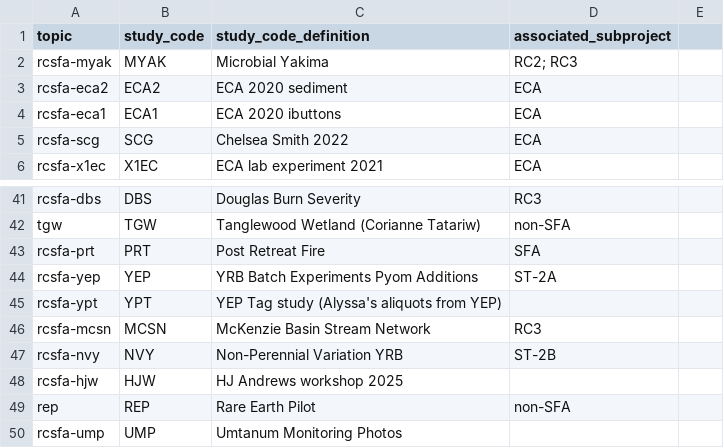
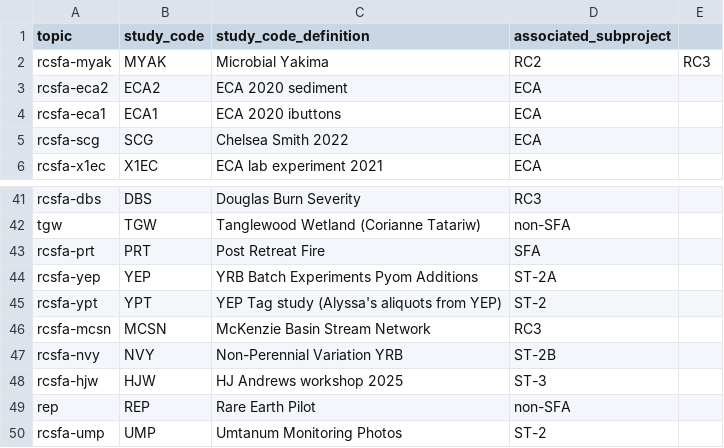
Before and after one commit to river-corridors-sfa/RCSFA_GitHub_Organization_Guidance, a CSV file: github_topics/github_topics_StudyCodes.csv, drawn as a sheet; only a part is shown, gaps mark what is left out; the diff names each change by its address in the sheet, - before the commit and + after, or states it on an @@ line.

Commit message:
Update github_topics_StudyCodes.csv

```diff
--- a/github_topics/github_topics_StudyCodes.csv
+++ b/github_topics/github_topics_StudyCodes.csv
-D2 (associated_subproject): RC2; RC3
+D2 (associated_subproject): RC2
-E2: (empty)
+E2: RC3
-D45 (associated_subproject): (empty)
+D45 (associated_subproject): ST-2
-D48 (associated_subproject): (empty)
+D48 (associated_subproject): ST-3
-D50 (associated_subproject): (empty)
+D50 (associated_subproject): ST-2
```
